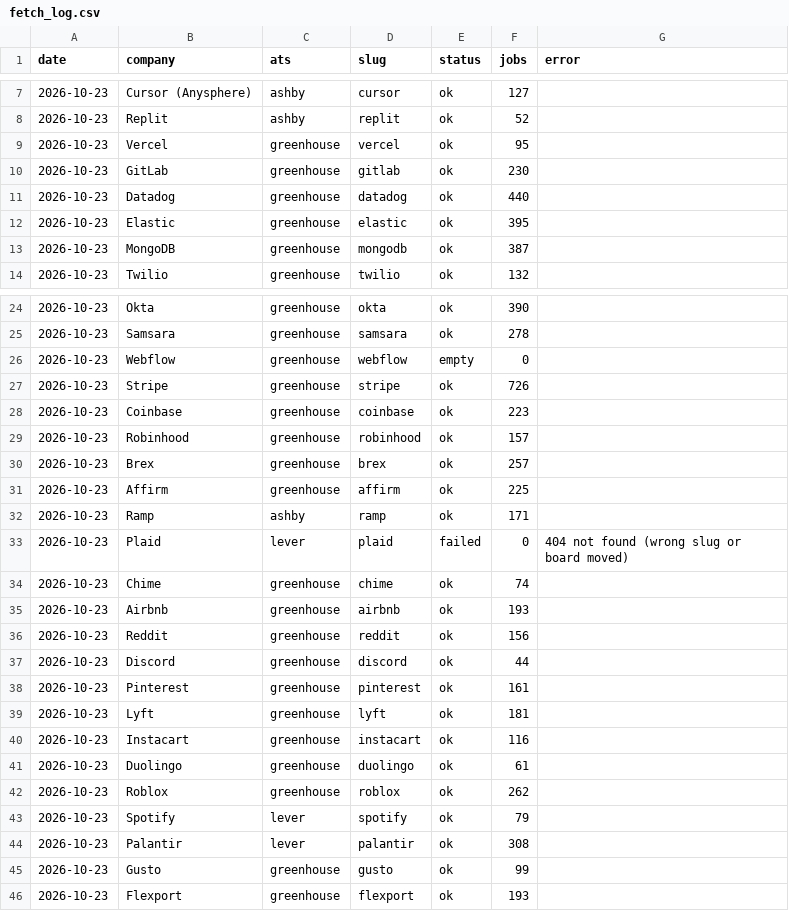
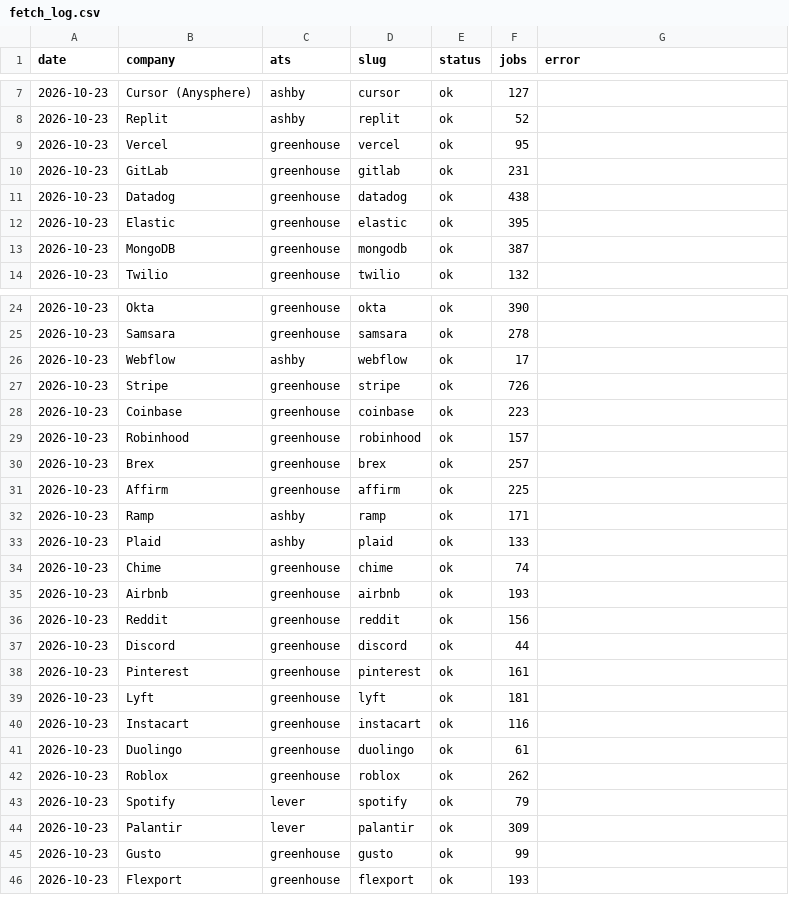
Before and after one commit to Xenzoro/sweAiTracker, a CSV file: data/boards/fetch_log.csv, drawn as a sheet; only a part is shown, gaps mark what is left out.

```diff
--- a/data/boards/fetch_log.csv
+++ b/data/boards/fetch_log.csv
@@ -9,4 +9,4 @@ date,company,ats,slug,status,jobs,error
 2026-10-23,Vercel,greenhouse,vercel,ok,95,
-2026-10-23,GitLab,greenhouse,gitlab,ok,230,
-2026-10-23,Datadog,greenhouse,datadog,ok,440,
+2026-10-23,GitLab,greenhouse,gitlab,ok,231,
+2026-10-23,Datadog,greenhouse,datadog,ok,438,
 2026-10-23,Elastic,greenhouse,elastic,ok,395,
@@ -25,3 +25,3 @@ date,company,ats,slug,status,jobs,error
 2026-10-23,Samsara,greenhouse,samsara,ok,278,
-2026-10-23,Webflow,greenhouse,webflow,empty,0,
+2026-10-23,Webflow,ashby,webflow,ok,17,
 2026-10-23,Stripe,greenhouse,stripe,ok,726,
@@ -32,3 +32,3 @@ date,company,ats,slug,status,jobs,error
 2026-10-23,Ramp,ashby,ramp,ok,171,
-2026-10-23,Plaid,lever,plaid,failed,0,404 not found (wrong slug or board moved)
+2026-10-23,Plaid,ashby,plaid,ok,133,
 2026-10-23,Chime,greenhouse,chime,ok,74,
@@ -43,3 +43,3 @@ date,company,ats,slug,status,jobs,error
 2026-10-23,Spotify,lever,spotify,ok,79,
-2026-10-23,Palantir,lever,palantir,ok,308,
+2026-10-23,Palantir,lever,palantir,ok,309,
 2026-10-23,Gusto,greenhouse,gusto,ok,99,
```
Also changed, not shown: data/boards/category_summary.csv, data/boards/company_summary.csv, 8 other files.
